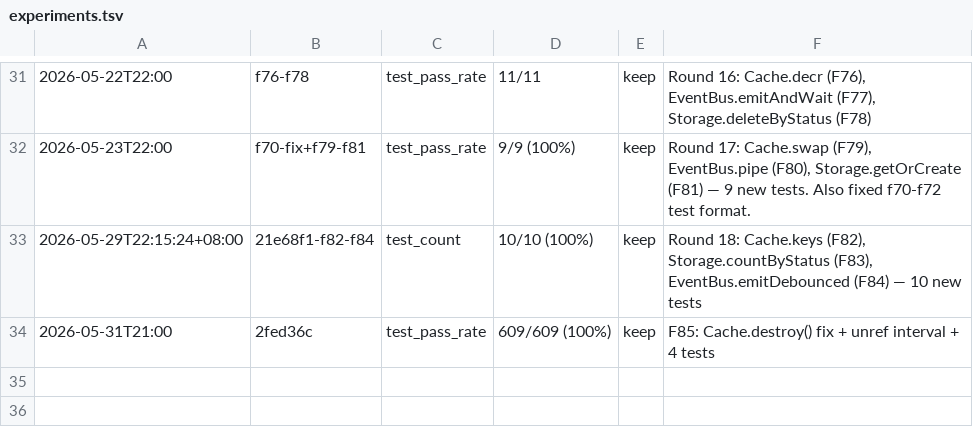
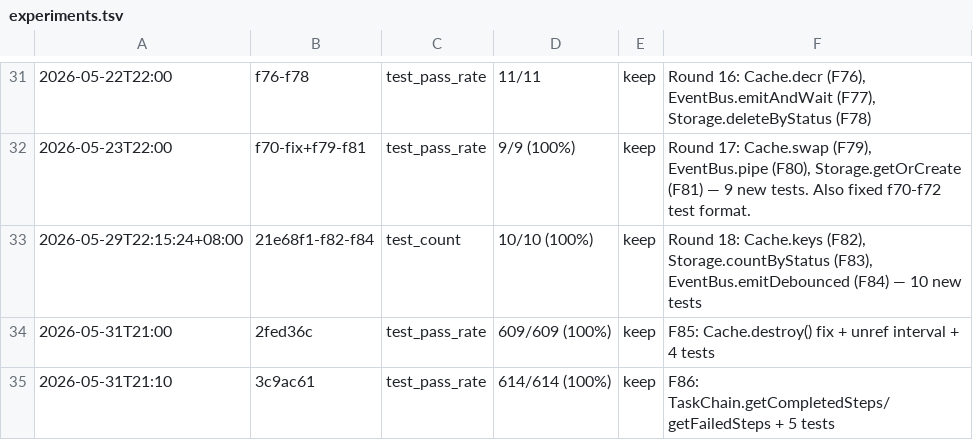
Before and after one commit to robertsong2019/agent-task-cli, a TSV file: experiments.tsv, drawn as a sheet; only a part is shown, gaps mark what is left out; the diff names each change by its address in the sheet, - before the commit and + after, or states it on an @@ line.

```diff
--- a/experiments.tsv
+++ b/experiments.tsv
+row 35: 2026-05-31T21:10 | 3c9ac61 | test_pass_rate | 614/614 (100%) | keep | F86: TaskChain.getCompletedSteps/getFailedSteps + 5 tests
```
Also changed, not shown: 2 other files.
